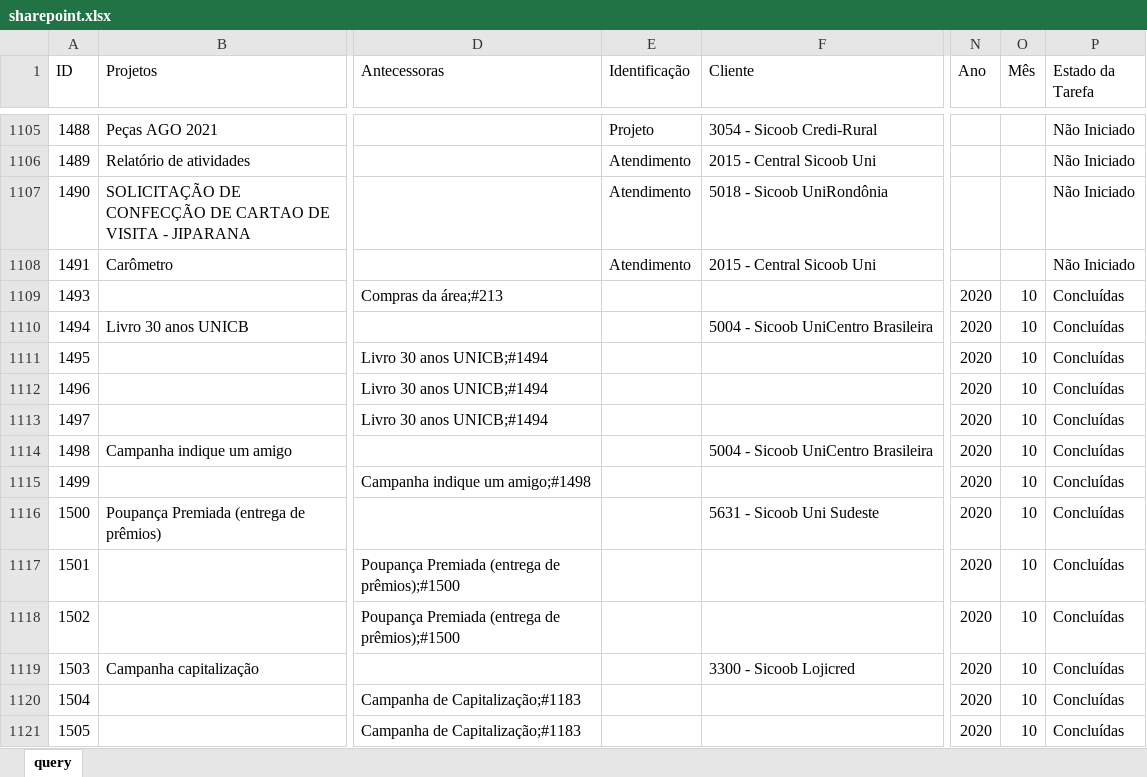
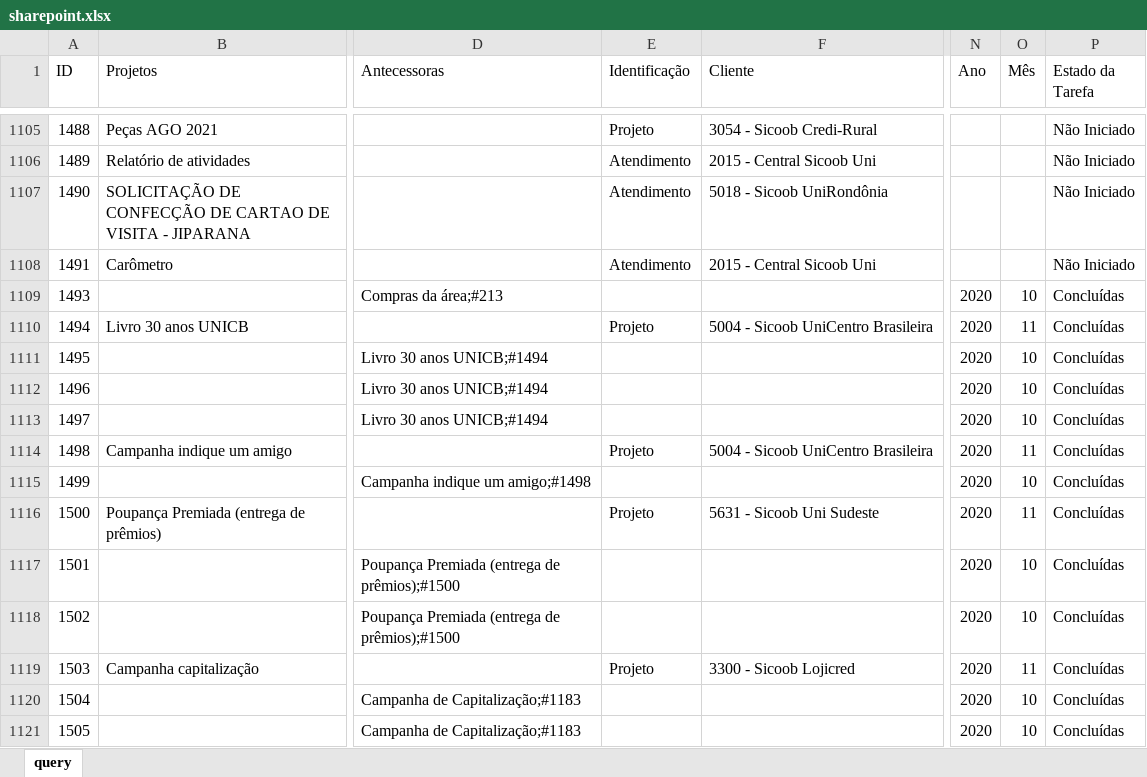
Before and after one commit to pedro-longhin/Repository, an Excel workbook: sharepoint.xlsx, sheet query, drawn as a sheet; only a part is shown, gaps mark what is left out; values as stored, in another font and other column widths than the file's, no borders; table styles not drawn; the diff covers the shown part only; the diff names each change by its address in the sheet, - before the commit and + after, or states it on an @@ line.

```diff
--- a/sharepoint.xlsx (sheet query)
+++ b/sharepoint.xlsx (sheet query)
-E1110 (Identificação): (empty)
+E1110 (Identificação): Projeto
-O1110 (Mês): 10
+O1110 (Mês): 11
-E1114 (Identificação): (empty)
+E1114 (Identificação): Projeto
-O1114 (Mês): 10
+O1114 (Mês): 11
-E1116 (Identificação): (empty)
+E1116 (Identificação): Projeto
-O1116 (Mês): 10
+O1116 (Mês): 11
-E1119 (Identificação): (empty)
+E1119 (Identificação): Projeto
-O1119 (Mês): 10
+O1119 (Mês): 11
```
Also changed, not shown: 18 added rows, 5 removed rows and 112 edited cells elsewhere in this sheet.
